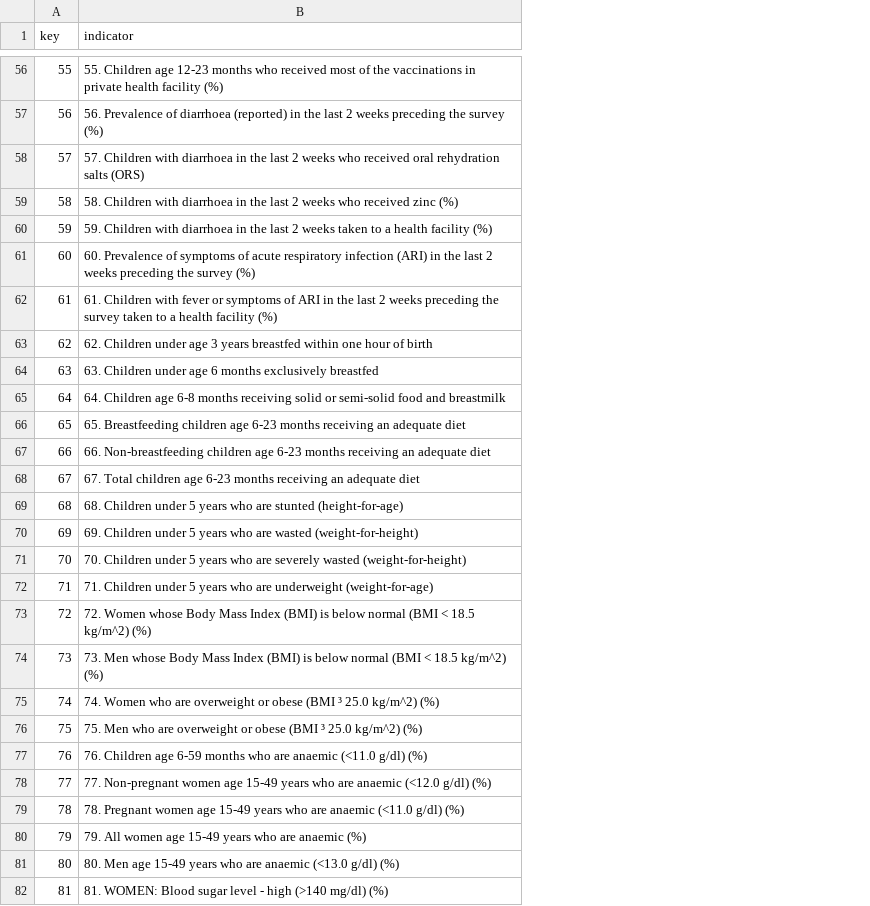
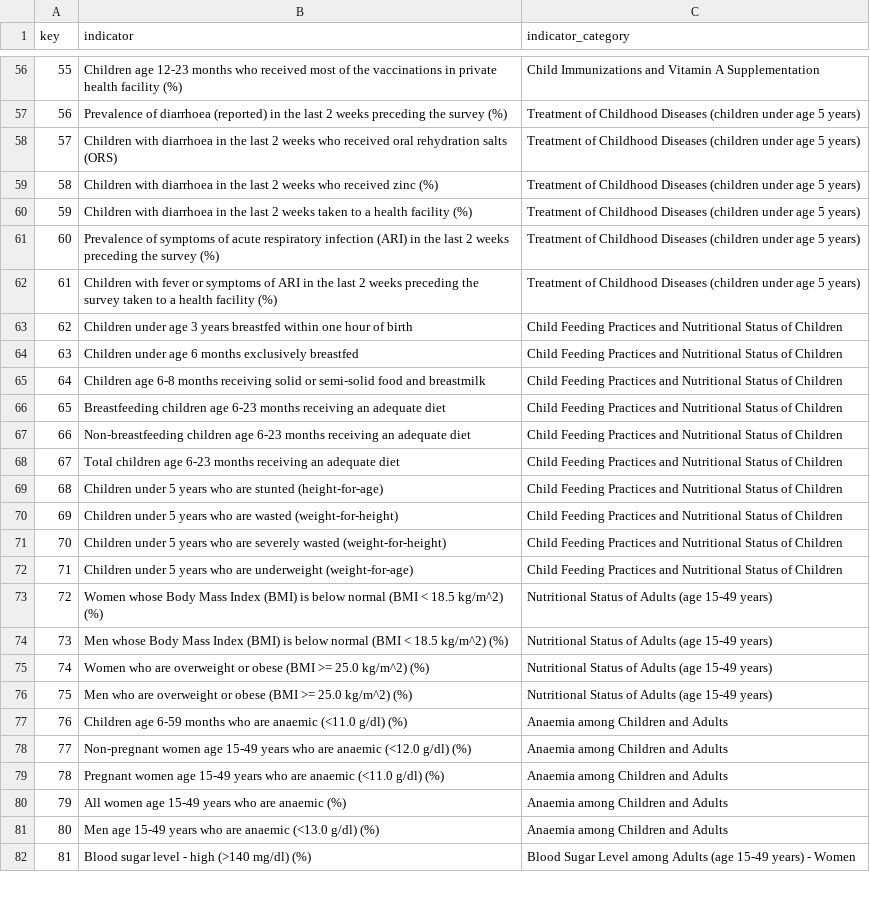
Before and after one commit to HindustanTimesLabs/nfhs-data, a CSV file: nfhs_indicator_lookup.csv, drawn as a sheet; only a part is shown, gaps mark what is left out; the diff covers the shown part only; the diff names each change by its address in the sheet, - before the commit and + after, or states it on an @@ line.

```diff
--- a/nfhs_indicator_lookup.csv
+++ b/nfhs_indicator_lookup.csv
+column C (indicator_category), rows 56-82: Child Immunizations and Vitamin A Supplementation | Treatment of Childhood Diseases (children under age 5 years) | Treatment of Childhood Diseases (children under age 5 years) | Treatment of Childhood Diseases (children under age 5 years) | Treatment of Childhood Diseases (children under age 5 years) | Treatment of Childhood Diseases (children under age 5 years) | Treatment of Childhood Diseases (children under age 5 years) | Child Feeding Practices and Nutritional Status of Children | Child Feeding Practices and Nutritional Status of Children | Child Feeding Practices and Nutritional Status of Children | Child Feeding Practices and Nutritional Status of Children | Child Feeding Practices and Nutritional Status of Children | Child Feeding Practices and Nutritional Status of Children | Child Feeding Practices and Nutritional Status of Children | Child Feeding Practices and Nutritional Status of Children | Child Feeding Practices and Nutritional Status of Children | Child Feeding Practices and Nutritional Status of Children | Nutritional Status of Adults (age 15-49 years) | Nutritional Status of Adults (age 15-49 years) | Nutritional Status of Adults (age 15-49 years) | Nutritional Status of Adults (age 15-49 years) | Anaemia among Children and Adults | Anaemia among Children and Adults | Anaemia among Children and Adults | Anaemia among Children and Adults | Anaemia among Children and Adults | Blood Sugar Level among Adults (age 15-49 years) - Women
-B56 (indicator): 55. Children age…
+B56 (indicator): Children age…
-B57 (indicator): 56. Prevalence of…
+B57 (indicator): Prevalence of…
-B58 (indicator): 57. Children with…
+B58 (indicator): Children with…
-B59 (indicator): 58. Children with…
+B59 (indicator): Children with…
-B60 (indicator): 59. Children with…
+B60 (indicator): Children with…
-B61 (indicator): 60. Prevalence of…
+B61 (indicator): Prevalence of…
-B62 (indicator): 61. Children with…
+B62 (indicator): Children with…
-B63 (indicator): 62. Children under…
+B63 (indicator): Children under…
-B64 (indicator): 63. Children under…
+B64 (indicator): Children under…
-B65 (indicator): 64. Children age…
+B65 (indicator): Children age…
-B66 (indicator): 65. Breastfeeding children…
+B66 (indicator): Breastfeeding children…
-B67 (indicator): 66. Non-breastfeeding children…
+B67 (indicator): Non-breastfeeding children…
-B68 (indicator): 67. Total children…
+B68 (indicator): Total children…
-B69 (indicator): 68. Children under…
+B69 (indicator): Children under…
-B70 (indicator): 69. Children under…
+B70 (indicator): Children under…
-B71 (indicator): 70. Children under…
+B71 (indicator): Children under…
-B72 (indicator): 71. Children under…
+B72 (indicator): Children under…
-B73 (indicator): 72. Women whose…
+B73 (indicator): Women whose…
-B74 (indicator): 73. Men whose…
+B74 (indicator): Men whose…
-B75 (indicator): 74. Women who are overweight or obese (BMI ³ 25.0 kg/m^2)…
+B75 (indicator): Women who are overweight or obese (BMI >= 25.0 kg/m^2)…
-B76 (indicator): 75. Men who are overweight or obese (BMI ³ 25.0 kg/m^2)…
+B76 (indicator): Men who are overweight or obese (BMI >= 25.0 kg/m^2)…
-B77 (indicator): 76. Children age…
+B77 (indicator): Children age…
-B78 (indicator): 77. Non-pregnant women…
+B78 (indicator): Non-pregnant women…
-B79 (indicator): 78. Pregnant women…
+B79 (indicator): Pregnant women…
-B80 (indicator): 79. All women…
+B80 (indicator): All women…
-B81 (indicator): 80. Men age…
+B81 (indicator): Men age…
-B82 (indicator): 81. WOMEN: Blood sugar…
+B82 (indicator): Blood sugar…
```
Also changed, not shown: 66 edited cells elsewhere in this file, 3 other files.
